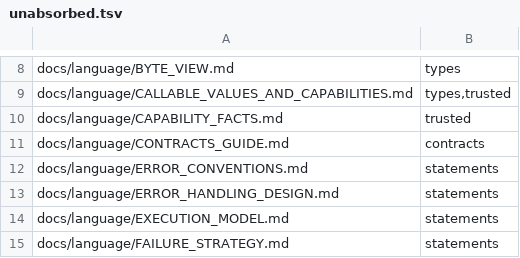
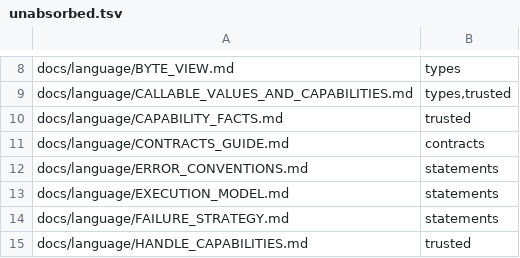
Before and after one commit to unbalancedparentheses/concrete2, a TSV file: docs/spec/unabsorbed.tsv, drawn as a sheet; only a part is shown, gaps mark what is left out; the shorter side is filled out with more unchanged rows; the diff names each change by its address in the sheet, - before the commit and + after, or states it on an @@ line.

Commit message:
spec: absorb docs/language/ERROR_HANDLING_DESIGN.md into the statements chapter ("Recoverable failure: explicit Result flow") and delete it; references rewritten

```diff
--- a/docs/spec/unabsorbed.tsv
+++ b/docs/spec/unabsorbed.tsv
-row 13: docs/language/ERROR_HANDLING_DESIGN.md | statements
```
Also changed, not shown: 8 other files.
